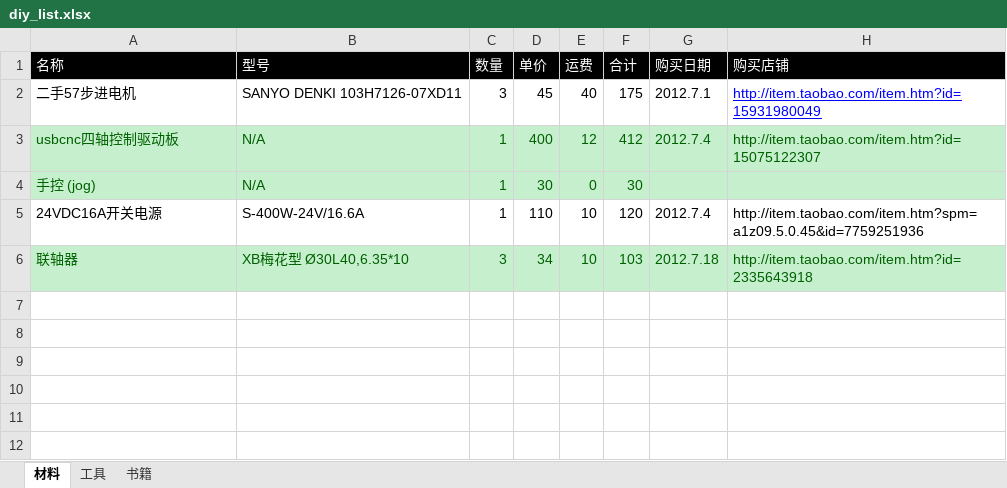
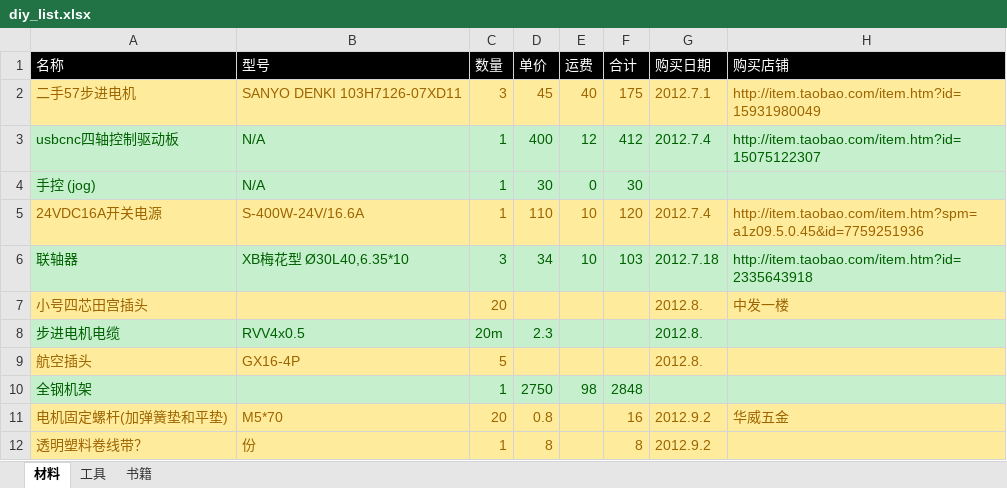
Before and after one commit to RFDAJE/xiongyw, an Excel workbook: docs/cnc/diy_list.xlsx, sheet 材料, drawn as a sheet; values as stored, in another font and other column widths than the file's, no borders; the diff names each change by its address in the sheet, - before the commit and + after, or states it on an @@ line.

Commit message:
up

```diff
--- a/docs/cnc/diy_list.xlsx (sheet 材料)
+++ b/docs/cnc/diy_list.xlsx (sheet 材料)
-A2:H2 fill: none
+A2:H2 fill: #FFEB9C
-A2:G2 text colour: black
+A2:G2 text colour: #9C6500
@@ H2 underline: on → off, text colour: #0000FF → #9C6500 @@
@@ A5:H5 fill: none → #FFEB9C, text colour: black → #9C6500 @@
+row 7: 小号四芯田宫插头 |  | 20 |  |  |  | 2012.8. | 中发一楼
+row 8: 步进电机电缆 | RVV4x0.5 | 20m | 2.3 |  |  | 2012.8.
+row 9: 航空插头 | GX16-4P | 5 |  |  |  | 2012.8.
+row 10: 全钢机架 |  | 1 | 2750 | 98 | 2848
+row 11: 电机固定螺杆(加弹簧垫和平垫) | M5*70 | 20 | 0.8 |  | 16 | 2012.9.2 | 华威五金
+row 12: 透明塑料卷线带？ | 份 | 1 | 8 |  | 8 | 2012.9.2
```
Also changed, not shown: sheet 工具, sheet 书籍.
